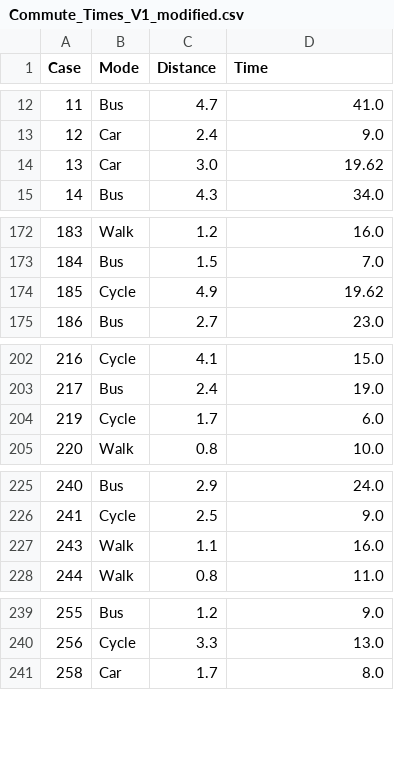
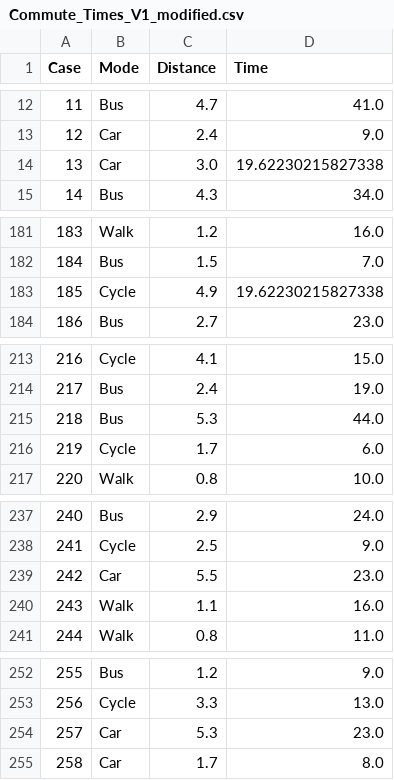
Before and after one commit to Danik911/data_analysis_ai, a CSV file: data_analysis_agent/Commute_Times_V1_modified.csv, drawn as a sheet; only a part is shown, gaps mark what is left out; the diff covers the shown part only.

```diff
--- a/data_analysis_agent/Commute_Times_V1_modified.csv
+++ b/data_analysis_agent/Commute_Times_V1_modified.csv
@@ -13,3 +13,3 @@ Case,Mode,Distance,Time
 12,Car,2.4,9.0
-13,Car,3.0,19.62
+13,Car,3.0,19.62230215827338
 14,Bus,4.3,34.0
@@ -173,3 +182,3 @@ Case,Mode,Distance,Time
 184,Bus,1.5,7.0
-185,Cycle,4.9,19.62
+185,Cycle,4.9,19.62230215827338
 186,Bus,2.7,23.0
@@ -203,2 +214,3 @@ Case,Mode,Distance,Time
 217,Bus,2.4,19.0
+218,Bus,5.3,44.0
 219,Cycle,1.7,6.0
@@ -226,2 +238,3 @@ Case,Mode,Distance,Time
 241,Cycle,2.5,9.0
+242,Car,5.5,23.0
 243,Walk,1.1,16.0
@@ -240,2 +253,3 @@ Case,Mode,Distance,Time
 256,Cycle,3.3,13.0
+257,Car,5.3,23.0
 258,Car,1.7,8.0
```
Also changed, not shown: 12 added rows, 1 removed row and 1 edited cell elsewhere in this file, 26 other files.
